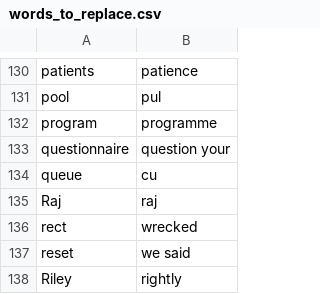
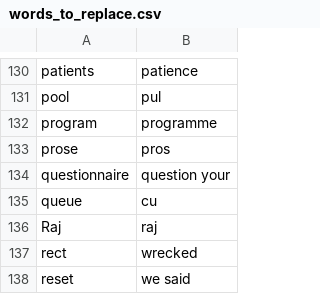
Before and after one commit to nriley/talon_community, a CSV file: settings/words_to_replace.csv, drawn as a sheet; only a part is shown, gaps mark what is left out; the shorter side is filled out with more unchanged rows; the diff names each change by its address in the sheet, - before the commit and + after, or states it on an @@ line.

Commit message:
Vocabulary.

```diff
--- a/settings/words_to_replace.csv
+++ b/settings/words_to_replace.csv
+row 133: prose | pros
```
